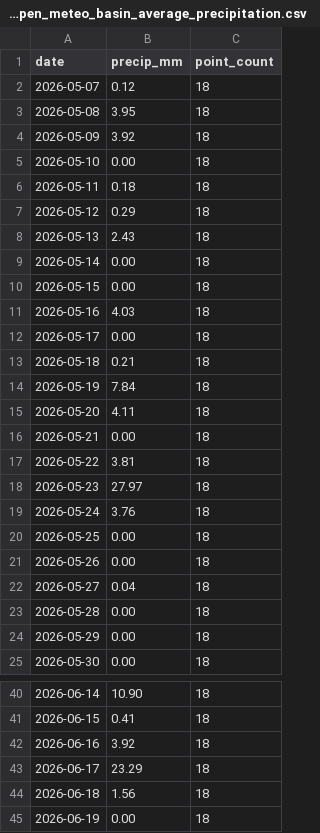
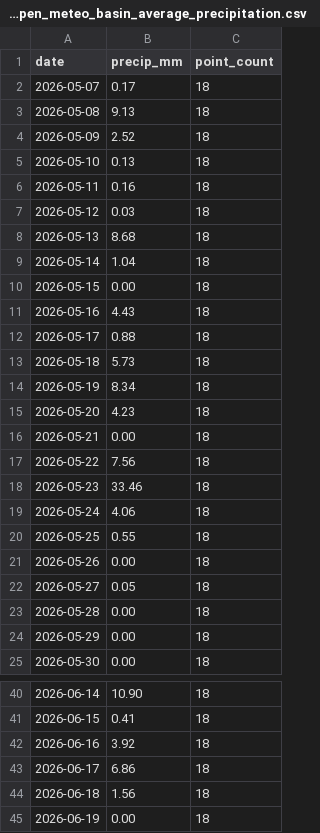
Before and after one commit to Babakd92/flood, a CSV file: huron_open_meteo_basin_average_precipitation.csv, drawn as a sheet; only a part is shown, gaps mark what is left out; the diff covers the shown part only.

```diff
--- a/huron_open_meteo_basin_average_precipitation.csv
+++ b/huron_open_meteo_basin_average_precipitation.csv
@@ -1,23 +1,23 @@
 date,precip_mm,point_count
-2026-05-07,0.12,18
-2026-05-08,3.95,18
-2026-05-09,3.92,18
-2026-05-10,0.00,18
-2026-05-11,0.18,18
-2026-05-12,0.29,18
-2026-05-13,2.43,18
-2026-05-14,0.00,18
+2026-05-07,0.17,18
+2026-05-08,9.13,18
+2026-05-09,2.52,18
+2026-05-10,0.13,18
+2026-05-11,0.16,18
+2026-05-12,0.03,18
+2026-05-13,8.68,18
+2026-05-14,1.04,18
 2026-05-15,0.00,18
-2026-05-16,4.03,18
-2026-05-17,0.00,18
-2026-05-18,0.21,18
-2026-05-19,7.84,18
-2026-05-20,4.11,18
+2026-05-16,4.43,18
+2026-05-17,0.88,18
+2026-05-18,5.73,18
+2026-05-19,8.34,18
+2026-05-20,4.23,18
 2026-05-21,0.00,18
-2026-05-22,3.81,18
-2026-05-23,27.97,18
-2026-05-24,3.76,18
-2026-05-25,0.00,18
+2026-05-22,7.56,18
+2026-05-23,33.46,18
+2026-05-24,4.06,18
+2026-05-25,0.55,18
 2026-05-26,0.00,18
-2026-05-27,0.04,18
+2026-05-27,0.05,18
 2026-05-28,0.00,18
@@ -42,3 +42,3 @@ date,precip_mm,point_count
 2026-06-16,3.92,18
-2026-06-17,23.29,18
+2026-06-17,6.86,18
 2026-06-18,1.56,18
```
Also changed, not shown: 1 added row and 11 edited cells elsewhere in this file, huron_next_14_day_water_level_forecast.csv, sandusky_next_14_day_water_level_forecast.csv, 8 other files.
